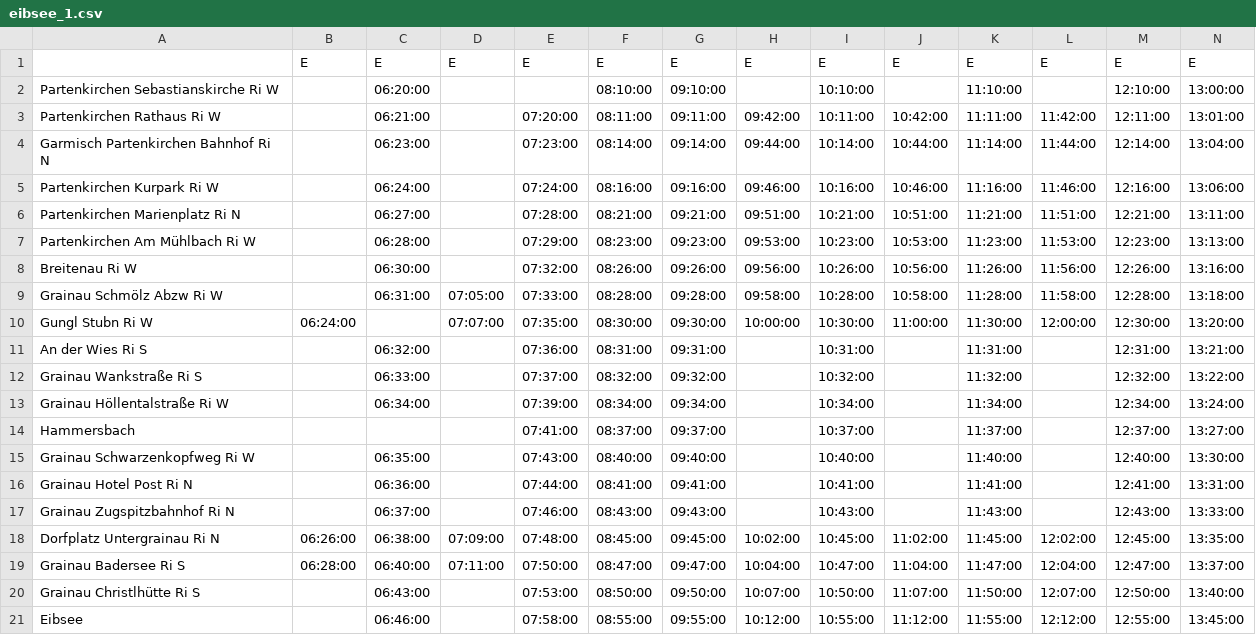
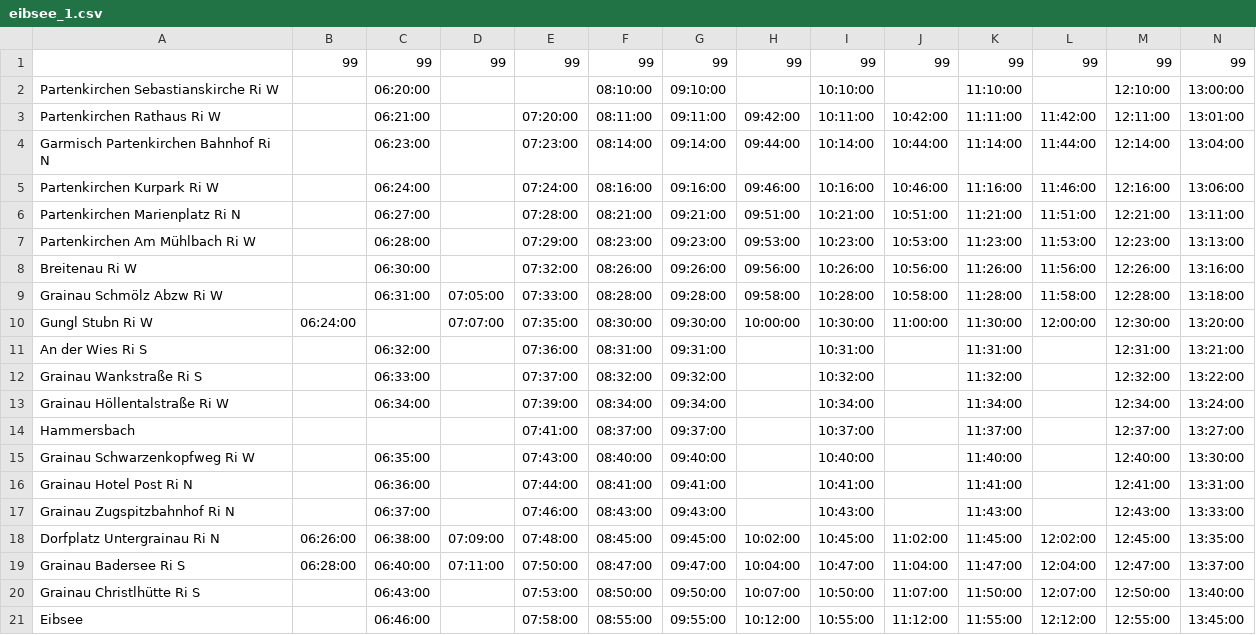
Before and after one commit to InnoZ/MAS, a CSV file: input_data/Fahrpläne/inputForMatsim/eibsee_1.csv, drawn as a sheet; only a part is shown; removed rows and columns are numbered as before the commit, all else as after; rows hold the shown columns only; the diff names each change by its address in the sheet, - before the commit and + after, or states it on an @@ line.

```diff
--- a/input_data/Fahrpläne/inputForMatsim/eibsee_1.csv
+++ b/input_data/Fahrpläne/inputForMatsim/eibsee_1.csv
-row 1:  | E | E | E | E | E | E | E | E | E | E | E | E | E
+row 1:  | 99 | 99 | 99 | 99 | 99 | 99 | 99 | 99 | 99 | 99 | 99 | 99 | 99
```
Also changed, not shown: input_data/Fahrpläne/inputForMatsim/2_1.csv, input_data/Fahrpläne/inputForMatsim/960_2.csv, 26 other files.
